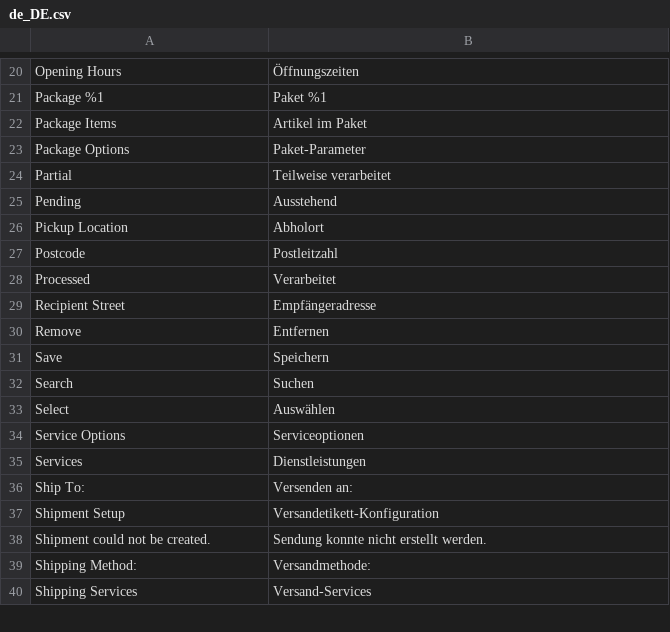
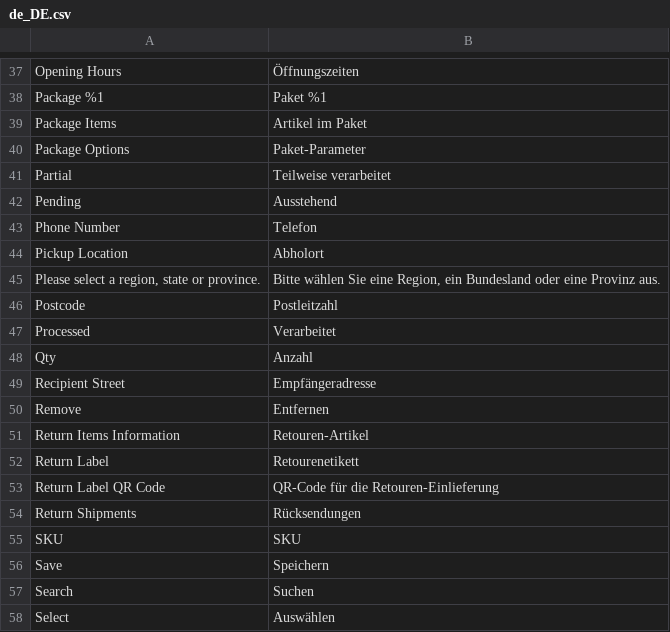
Before and after one commit to netresearch/module-shipping-ui, a CSV file: i18n/de_DE.csv, drawn as a sheet; only a part is shown, gaps mark what is left out; the shorter side is filled out with more unchanged rows; the diff covers the shown part only.

Commit message:
DHLGW-1148: add admin panel returns feature

```diff
--- a/i18n/de_DE.csv
+++ b/i18n/de_DE.csv
@@ -25,7 +42,15 @@ Partial,"Teilweise verarbeitet"
 Pending,Ausstehend
+"Phone Number",Telefon
 "Pickup Location",Abholort
+"Please select a region, state or province.","Bitte wählen Sie eine Region, ein Bundesland oder eine Provinz aus."
 Postcode,Postleitzahl
 Processed,Verarbeitet
+Qty,Anzahl
 "Recipient Street",Empfängeradresse
 Remove,Entfernen
+"Return Items Information",Retouren-Artikel
+"Return Label",Retourenetikett
+"Return Label QR Code","QR-Code für die Retouren-Einlieferung"
+"Return Shipments",Rücksendungen
+SKU,SKU
 Save,Speichern
```
Also changed, not shown: 24 added rows elsewhere in this file, i18n/en_US.csv, 40 other files.
